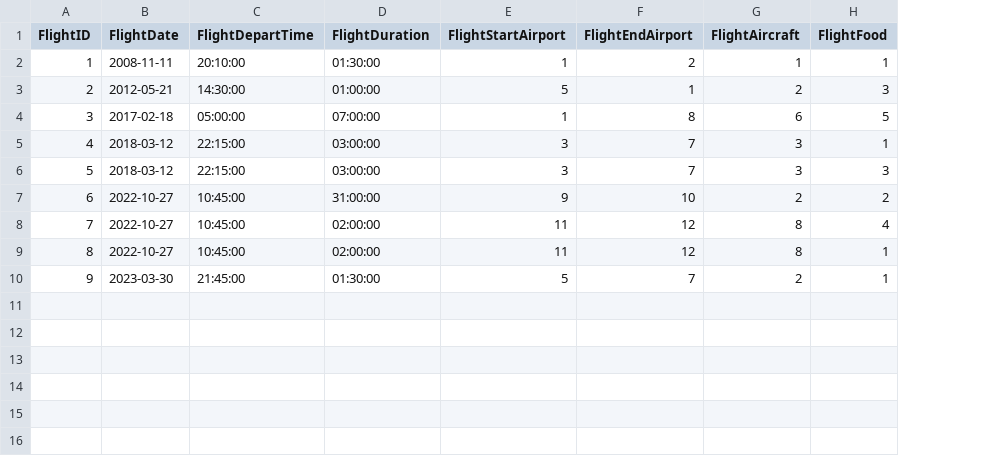
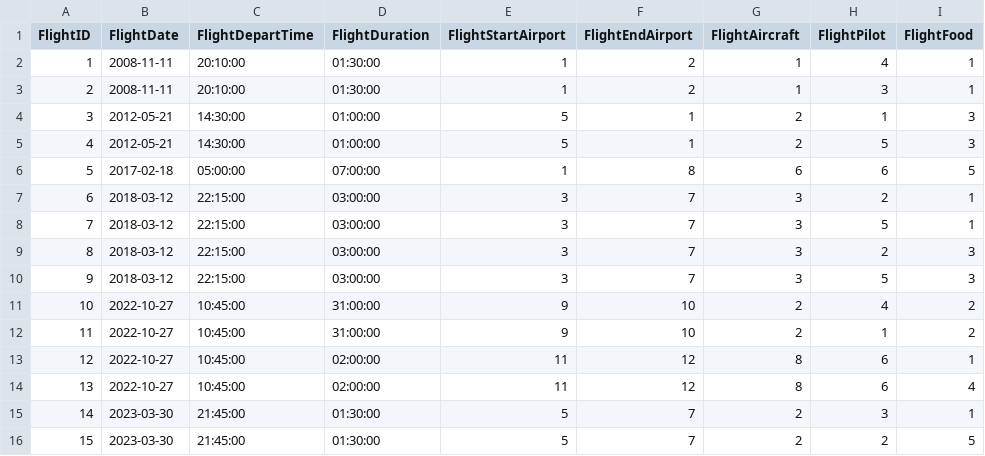
Before and after one commit to Rokyuto/School, a CSV file: CourseWorks/Database/Tables/Flights.csv, drawn as a sheet; addresses are those after the commit; the diff names each change by its address in the sheet, - before the commit and + after, or states it on an @@ line.

Commit message:
Finish Database Course Work

```diff
--- a/CourseWorks/Database/Tables/Flights.csv
+++ b/CourseWorks/Database/Tables/Flights.csv
+column H (FlightPilot), row 2: 4; rows 5-7: 5 | 6 | 2; rows 10-11: 5 | 4; rows 14-15: 6 | 3
+row 3: 2 | 2008-11-11 | 20:10:00 | 01:30:00 | 1 | 2 | 1 | 3 | 1
+row 4: 3 | 2012-05-21 | 14:30:00 | 01:00:00 | 5 | 1 | 2 | 1 | 3
@@ column A (FlightID) renumbered between rows 5 and 15 @@
+row 8: 7 | 2018-03-12 | 22:15:00 | 03:00:00 | 3 | 7 | 3 | 5 | 1
+row 9: 8 | 2018-03-12 | 22:15:00 | 03:00:00 | 3 | 7 | 3 | 2 | 3
+row 12: 11 | 2022-10-27 | 10:45:00 | 31:00:00 | 9 | 10 | 2 | 1 | 2
@@ row 9 moved to row 13: 12 @@
+row 16: 15 | 2023-03-30 | 21:45:00 | 01:30:00 | 5 | 7 | 2 | 2 | 5
```
Also changed, not shown: 32 other files.
